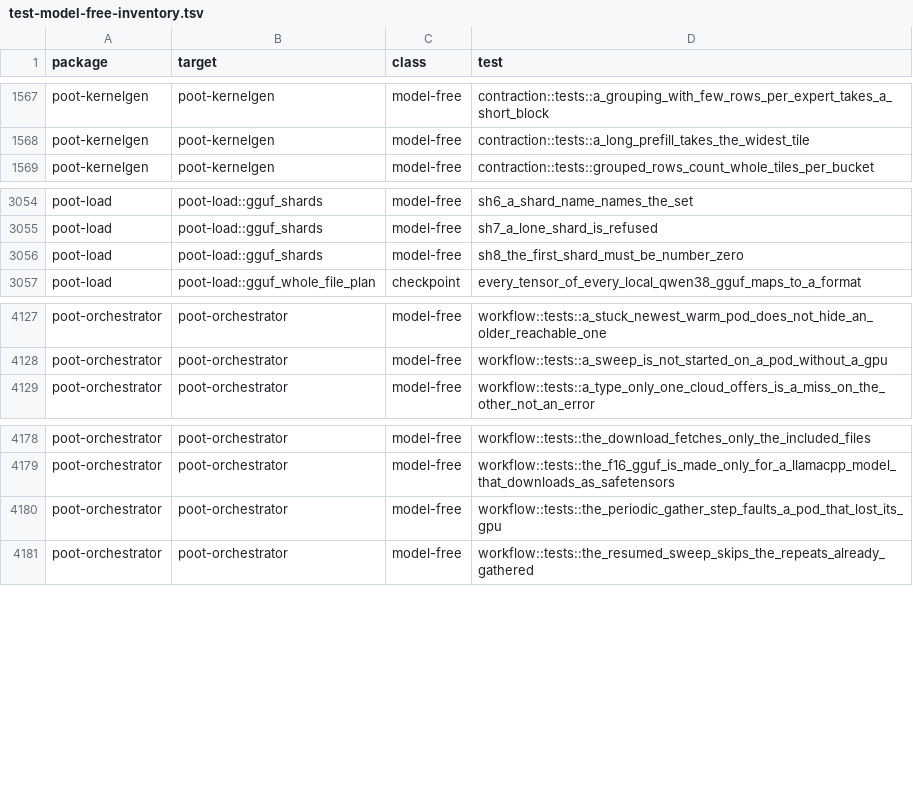
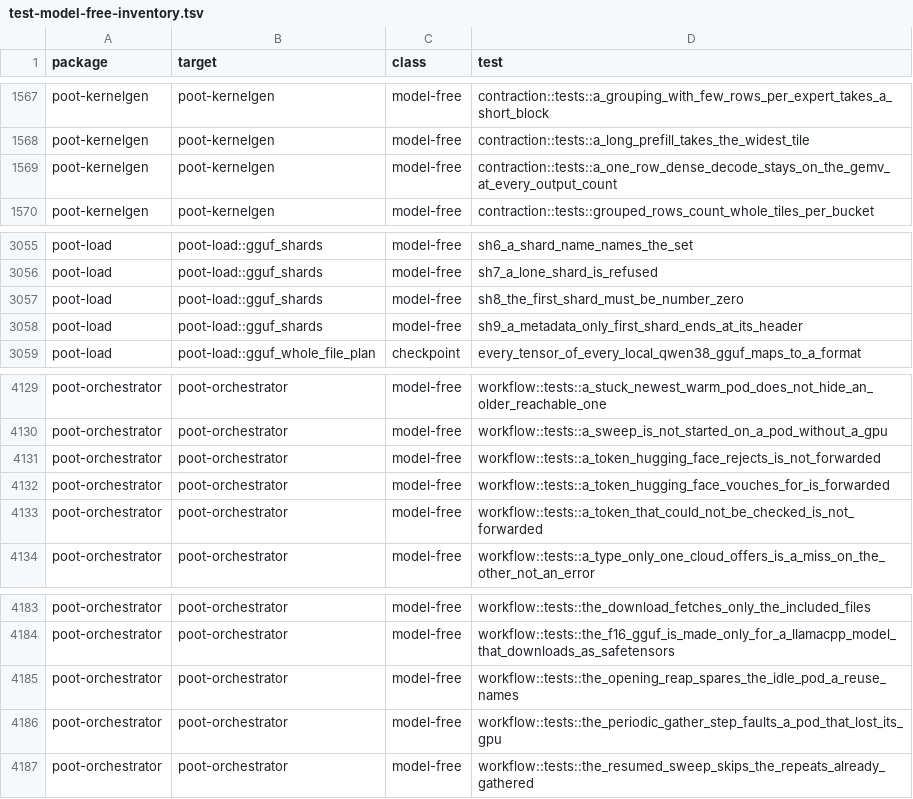
Before and after one commit to kikijiki/poot, a TSV file: scripts/test-model-free-inventory.tsv, drawn as a sheet; only a part is shown, gaps mark what is left out; the diff names each change by its address in the sheet, - before the commit and + after, or states it on an @@ line.

Commit message:
ROCm decode fix, orchestrator fixes, first benchmark pass, one page-cache state per cell and ephemeral audit ports
The Gemv direct value no longer moves the vocabulary head onto a matrix unit; the orchestrator protects an idle reused pod, withholds a Hugging Face token that fails whoami and finds the first shard by pattern; the Strix Halo and RTX PRO 6000 cells are re-measured; the harness warms the whole weights set before every local-model cell and records the page-cache state and major faults; the site audit and layout check listen on ephemeral ports.

```diff
--- a/scripts/test-model-free-inventory.tsv
+++ b/scripts/test-model-free-inventory.tsv
+row 1569: poot-kernelgen | poot-kernelgen | model-free | contraction::tests::a_one_row_dense_decode_stays_on_the_gemv_at_every_output_count
+row 3058: poot-load | poot-load::gguf_shards | model-free | sh9_a_metadata_only_first_shard_ends_at_its_header
+row 4131: poot-orchestrator | poot-orchestrator | model-free | workflow::tests::a_token_hugging_face_rejects_is_not_forwarded
+row 4132: poot-orchestrator | poot-orchestrator | model-free | workflow::tests::a_token_hugging_face_vouches_for_is_forwarded
+row 4133: poot-orchestrator | poot-orchestrator | model-free | workflow::tests::a_token_that_could_not_be_checked_is_not_forwarded
+row 4185: poot-orchestrator | poot-orchestrator | model-free | workflow::tests::the_opening_reap_spares_the_idle_pod_a_reuse_names
```
Also changed, not shown: 36 other files.
